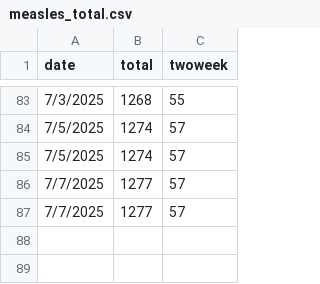
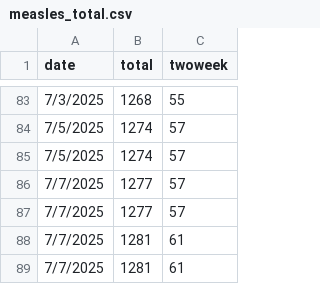
Before and after one commit to JHU-Measles-Tracking-Team/tracker_test_update, a CSV file: GitHub Ready Version/measles_total.csv, drawn as a sheet; only a part is shown, gaps mark what is left out.

```diff
--- a/GitHub Ready Version/measles_total.csv
+++ b/GitHub Ready Version/measles_total.csv
@@ -87 +87,3 @@ date,total,twoweek
 7/7/2025,1277,57
+7/7/2025,1281,61
+7/7/2025,1281,61
```
Also changed, not shown: GitHub Ready Version/1map1.csv, GitHub Ready Version/2map2.csv, 8 other files.
